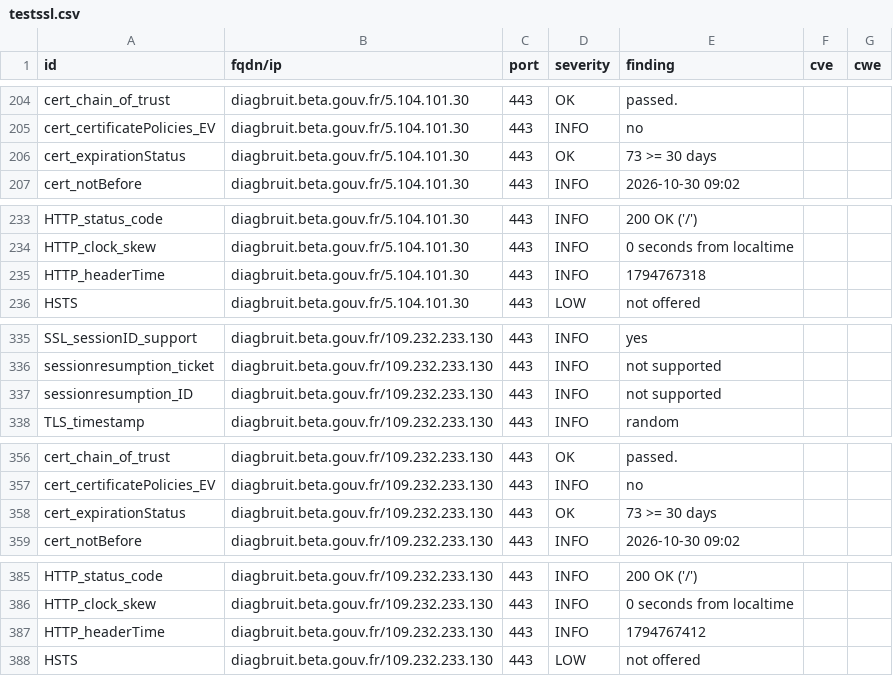
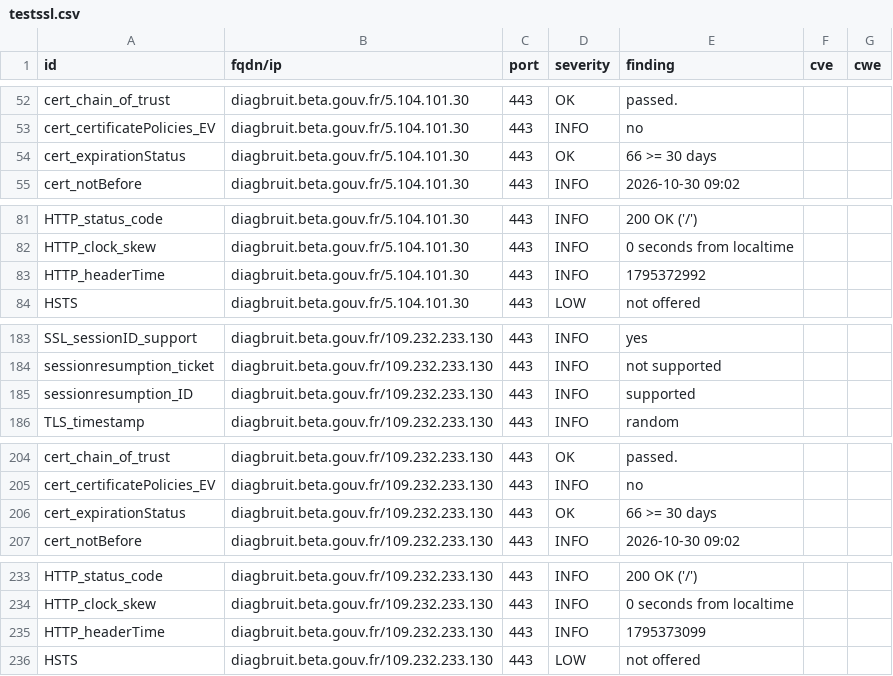
Before and after one commit to betagouv/dashlord, a CSV file: results/aHR0cHM6Ly9kaWFnYnJ1aXQuYmV0YS5nb3V2LmZy/testssl.csv, drawn as a sheet; only a part is shown, gaps mark what is left out; the diff covers the shown part only.

```diff
--- a/results/aHR0cHM6Ly9kaWFnYnJ1aXQuYmV0YS5nb3V2LmZy/testssl.csv
+++ b/results/aHR0cHM6Ly9kaWFnYnJ1aXQuYmV0YS5nb3V2LmZy/testssl.csv
@@ -205,3 +53,3 @@
 "cert_certificatePolicies_EV","diagbruit.beta.gouv.fr/5.104.101.30","443","INFO","no","",""
-"cert_expirationStatus","diagbruit.beta.gouv.fr/5.104.101.30","443","OK","73 >= 30 days","",""
+"cert_expirationStatus","diagbruit.beta.gouv.fr/5.104.101.30","443","OK","66 >= 30 days","",""
 "cert_notBefore","diagbruit.beta.gouv.fr/5.104.101.30","443","INFO","2026-10-30 09:02","",""
@@ -234,3 +82,3 @@
 "HTTP_clock_skew","diagbruit.beta.gouv.fr/5.104.101.30","443","INFO","0 seconds from localtime","",""
-"HTTP_headerTime","diagbruit.beta.gouv.fr/5.104.101.30","443","INFO","1794767318","",""
+"HTTP_headerTime","diagbruit.beta.gouv.fr/5.104.101.30","443","INFO","1795372992","",""
 "HSTS","diagbruit.beta.gouv.fr/5.104.101.30","443","LOW","not offered","",""
@@ -336,3 +184,3 @@
 "sessionresumption_ticket","diagbruit.beta.gouv.fr/109.232.233.130","443","INFO","not supported","",""
-"sessionresumption_ID","diagbruit.beta.gouv.fr/109.232.233.130","443","INFO","not supported","",""
+"sessionresumption_ID","diagbruit.beta.gouv.fr/109.232.233.130","443","INFO","supported","",""
 "TLS_timestamp","diagbruit.beta.gouv.fr/109.232.233.130","443","INFO","random","",""
@@ -357,3 +205,3 @@
 "cert_certificatePolicies_EV","diagbruit.beta.gouv.fr/109.232.233.130","443","INFO","no","",""
-"cert_expirationStatus","diagbruit.beta.gouv.fr/109.232.233.130","443","OK","73 >= 30 days","",""
+"cert_expirationStatus","diagbruit.beta.gouv.fr/109.232.233.130","443","OK","66 >= 30 days","",""
 "cert_notBefore","diagbruit.beta.gouv.fr/109.232.233.130","443","INFO","2026-10-30 09:02","",""
@@ -386,3 +234,3 @@
 "HTTP_clock_skew","diagbruit.beta.gouv.fr/109.232.233.130","443","INFO","0 seconds from localtime","",""
-"HTTP_headerTime","diagbruit.beta.gouv.fr/109.232.233.130","443","INFO","1794767412","",""
+"HTTP_headerTime","diagbruit.beta.gouv.fr/109.232.233.130","443","INFO","1795373099","",""
 "HSTS","diagbruit.beta.gouv.fr/109.232.233.130","443","LOW","not offered","",""
```
Also changed, not shown: 2 added rows, 2 removed rows, 150 moved rows and 2 edited cells elsewhere in this file, 5 other files.
